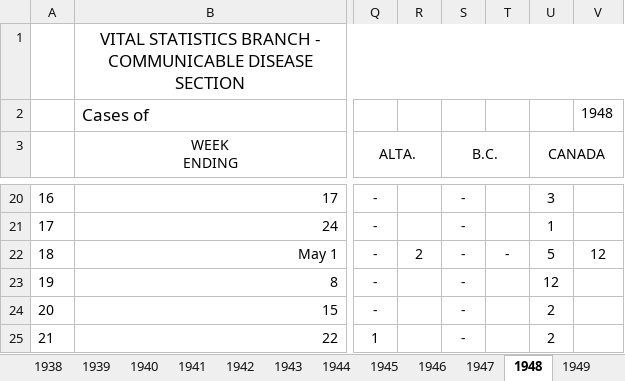
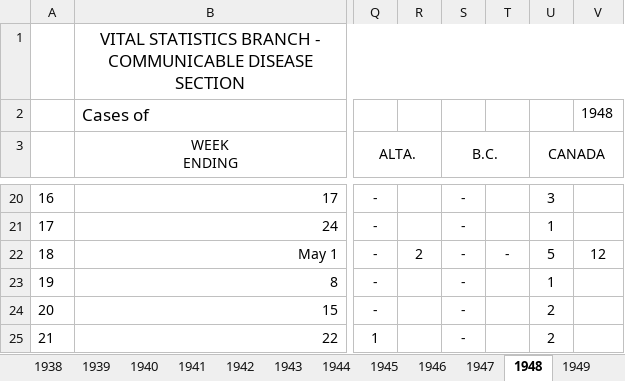
Before and after one commit to canmod/iidda, an Excel workbook: pipelines/cdi_ca_1924-55_wk_prov_dbs_statcan/digitizations/cdi_polio_ca_1924-55_wk_prov.xlsx, sheet 1948, drawn as a sheet; only a part is shown, gaps mark what is left out; values as stored, in another font and other column widths than the file's, no borders; conditional formats not drawn; the diff names each change by its address in the sheet, - before the commit and + after, or states it on an @@ line.

```diff
--- a/pipelines/cdi_ca_1924-55_wk_prov_dbs_statcan/digitizations/cdi_polio_ca_1924-55_wk_prov.xlsx (sheet 1948)
+++ b/pipelines/cdi_ca_1924-55_wk_prov_dbs_statcan/digitizations/cdi_polio_ca_1924-55_wk_prov.xlsx (sheet 1948)
-U23 (CANADA): 12
+U23 (CANADA): 1
```
Also changed, not shown: sheet 1949, sheet 1935, sheet 1955.
